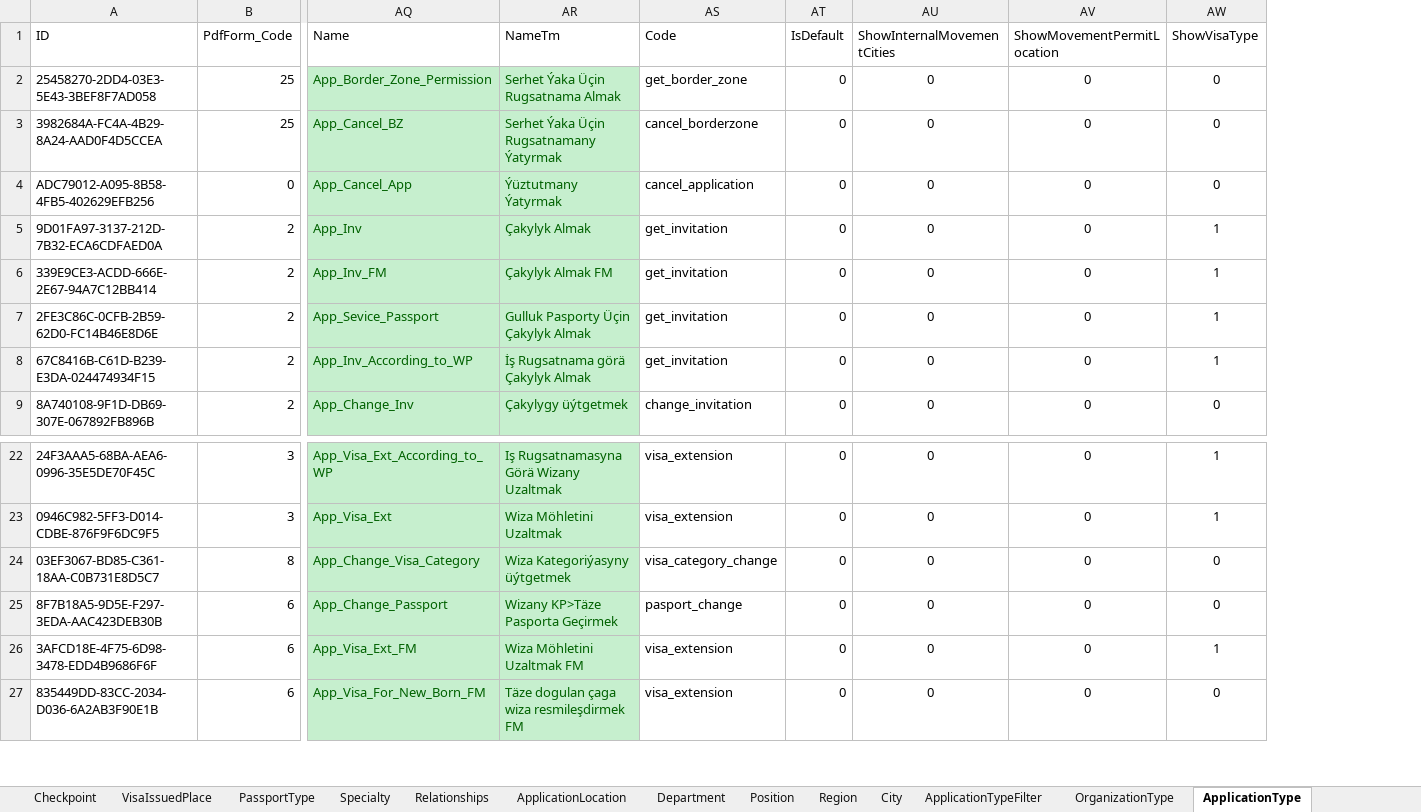
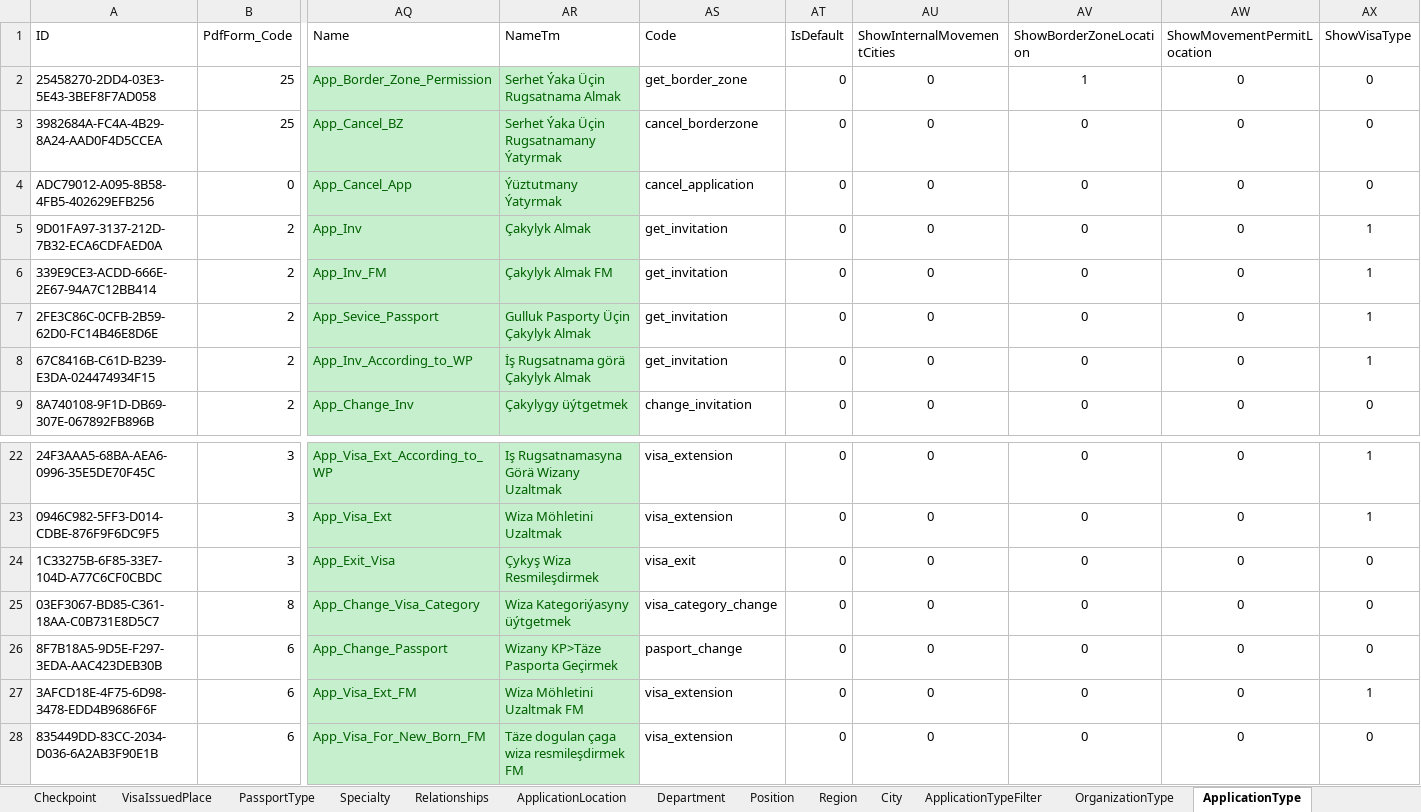
Before and after one commit to webapis/Visa2026, an Excel workbook: Visa2026.DataImporter/lookup.xlsm, sheet ApplicationType, drawn as a sheet; only a part is shown, gaps mark what is left out; values as stored, in another font and other column widths than the file's, no borders; conditional formats and table styles not drawn; rows hold the shown columns only; the diff names each change by its address in the sheet, - before the commit and + after, or states it on an @@ line.

```diff
--- a/Visa2026.DataImporter/lookup.xlsm (sheet ApplicationType)
+++ b/Visa2026.DataImporter/lookup.xlsm (sheet ApplicationType)
+column AV (ShowBorderZoneLocation), rows 2-9: 1 | 0 | 0 | 0 | 0 | 0 | 0 | 0; rows 22-23: 0 | 0; rows 25-28: all 0
+row 24: 1C33275B-6F85-33E7-104D-A77C6CF0CBDC | 3 | App_Exit_Visa | Çykyş Wiza Resmileşdirmek | visa_exit | 0 | 0 | 0 | 0 | 0
```
Also changed, not shown: sheet ProjectContract, sheet Ministry, other sheet tabs, formulas that keep their value, 17 other files.
